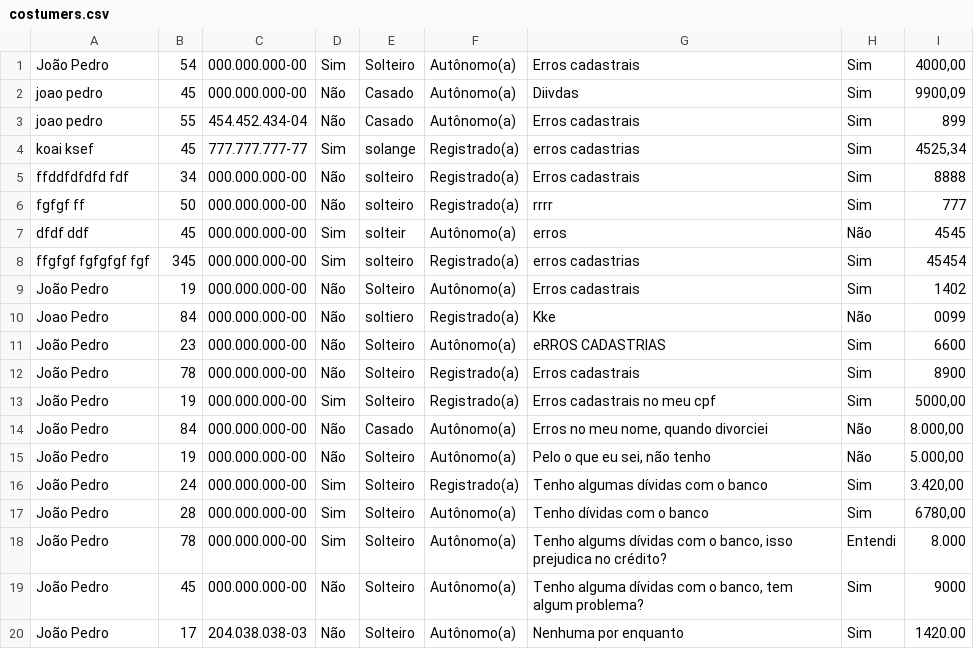
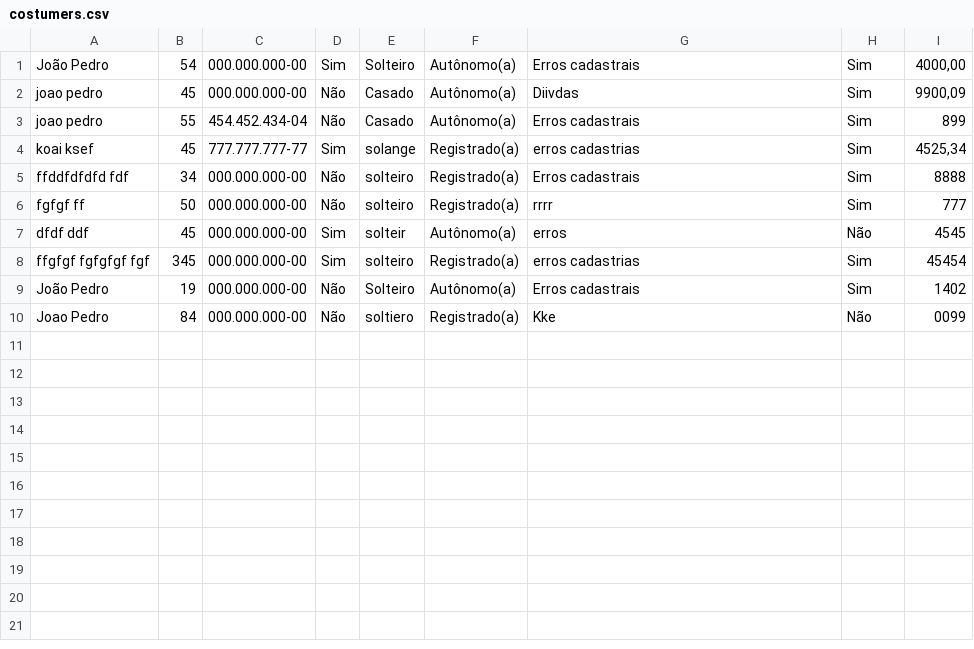
Before and after one commit to jEITPE/Descomplica-Lares, a CSV file: data/treinamento_ia/csv/costumers.csv, drawn as a sheet.

```diff
--- a/data/treinamento_ia/csv/costumers.csv
+++ b/data/treinamento_ia/csv/costumers.csv
@@ -10,11 +10 @@ João Pedro,19,000.000.000-00,Não,Solteiro,Autônomo(a),Erros cadastrais,Sim,14
 Joao Pedro,84,000.000.000-00,Não,soltiero,Registrado(a),Kke,Não,0099,,
-João Pedro,23,000.000.000-00,Não,Solteiro,Autônomo(a),eRROS CADASTRIAS,Sim,6600,,
-João Pedro,78,000.000.000-00,Não,Solteiro,Registrado(a),Erros cadastrais,Sim,8900,,
-João Pedro,19,000.000.000-00,Sim,Solteiro,Registrado(a),Erros cadastrais no meu cpf,Sim,"5000,00",,
-João Pedro,84,000.000.000-00,Não,Casado,Autônomo(a),"Erros no meu nome, quando divorciei",Não,"8.000,00",,
-João Pedro,19,000.000.000-00,Não,Solteiro,Autônomo(a),"Pelo o que eu sei, não tenho",Não,"5.000,00",,
-João Pedro,24,000.000.000-00,Sim,Solteiro,Registrado(a),Tenho algumas dívidas com o banco,Sim,"3.420,00",,
-João Pedro,28,000.000.000-00,Sim,Solteiro,Autônomo(a),Tenho dívidas com o banco,Sim,"6780,00",,
-João Pedro,78,000.000.000-00,Sim,Solteiro,Autônomo(a),"Tenho algums dívidas com o banco, isso prejudica no crédito?",Entendi,8.000,,
-João Pedro,45,000.000.000-00,Não,Solteiro,Autônomo(a),"Tenho alguma dívidas com o banco, tem algum problema?",Sim,9000,,
-João Pedro,17,204.038.038-03,Não,Solteiro,Autônomo(a),Nenhuma por enquanto,Sim,1420.00,,,,
```
Also changed, not shown: 6 other files.
